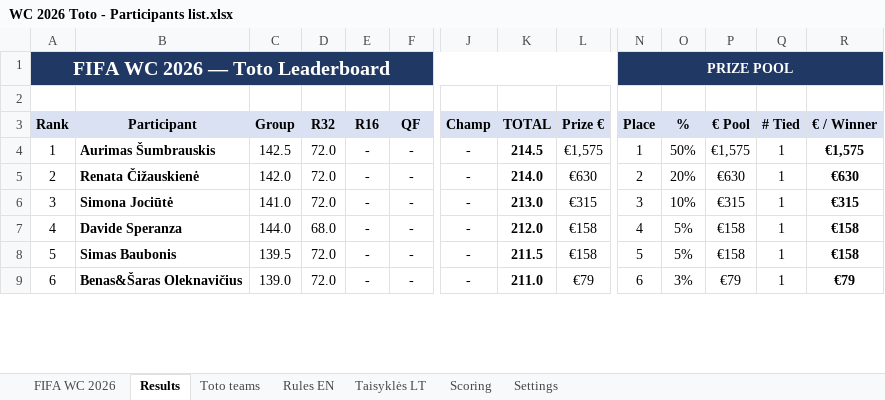
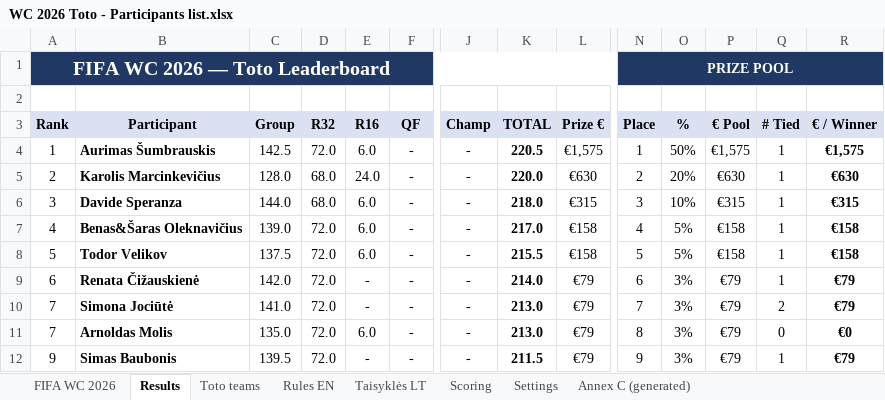
Before and after one commit to chakarti1976/WC2026-TOTO-, an Excel workbook: WC 2026 Toto - Participants list.xlsx, sheet Results, drawn as a sheet; only a part is shown, gaps mark what is left out; values as stored, in another font and other column widths than the file's, no borders; removed rows and columns are numbered as before the commit, all else as after; rows hold the shown columns only; the diff covers the shown part only; the diff names each change by its address in the sheet, - before the commit and + after, or states it on an @@ line.

```diff
--- a/WC 2026 Toto - Participants list.xlsx (sheet Results)
+++ b/WC 2026 Toto - Participants list.xlsx (sheet Results)
@@ sheet tab unhidden: Annex C (generated) @@
-E4 (R16): -
+E4 (R16): 6.0
-K4 (TOTAL): 214.5
+K4 (TOTAL): 220.5
+row 5: 2 | Karolis Marcinkevičius | 128.0 | 68.0 | 24.0 | - | - | 220.0 | €630 | 2 | 20% | €630 | 1 | €630
+row 6: 3 | Davide Speranza | 144.0 | 68.0 | 6.0 | - | - | 218.0 | €315 | 3 | 10% | €315 | 1 | €315
+row 7: 4 | Benas&Šaras Oleknavičius | 139.0 | 72.0 | 6.0 | - | - | 217.0 | €158 | 4 | 5% | €158 | 1 | €158
+row 8: 5 | Todor Velikov | 137.5 | 72.0 | 6.0 | - | - | 215.5 | €158 | 5 | 5% | €158 | 1 | €158
-A9 (Rank): 2
+A9 (Rank): 6
-L9 (Prize €): €630
+L9 (Prize €): €79
-N9 (Place): 2
+N9 (Place): 6
-O9 (%): 20%
+O9 (%): 3%
-P9 (€ Pool): €630
+P9 (€ Pool): €79
-R9 (€ / Winner): €630
+R9 (€ / Winner): €79
-A10 (Rank): 3
+A10 (Rank): 7
-L10 (Prize €): €315
+L10 (Prize €): €79
-N10 (Place): 3
+N10 (Place): 7
-O10 (%): 10%
+O10 (%): 3%
-P10 (€ Pool): €315
+P10 (€ Pool): €79
-Q10 (# Tied): 1
+Q10 (# Tied): 2
-R10 (€ / Winner): €315
+R10 (€ / Winner): €79
-row 7: 4 | Davide Speranza | 144.0 | 68.0 | - | - | - | 212.0 | €158 | 4 | 5% | €158 | 1 | €158
+row 11: 7 | Arnoldas Molis | 135.0 | 72.0 | 6.0 | - | - | 213.0 | €79 | 8 | 3% | €79 | 0 | €0
-A12 (Rank): 5
+A12 (Rank): 9
-L12 (Prize €): €158
+L12 (Prize €): €79
-N12 (Place): 5
+N12 (Place): 9
-O12 (%): 5%
+O12 (%): 3%
-P12 (€ Pool): €158
+P12 (€ Pool): €79
-R12 (€ / Winner): €158
+R12 (€ / Winner): €79
-row 9: 6 | Benas&Šaras Oleknavičius | 139.0 | 72.0 | - | - | - | 211.0 | €79 | 6 | 3% | €79 | 1 | €79
```
Also changed, not shown: 12 added rows, 15 removed rows, 130 edited cells and cell formats elsewhere in this sheet, sheet FIFA WC 2026, sheet Toto teams, sheet Scoring, formulas that keep their value, hidden cells.
